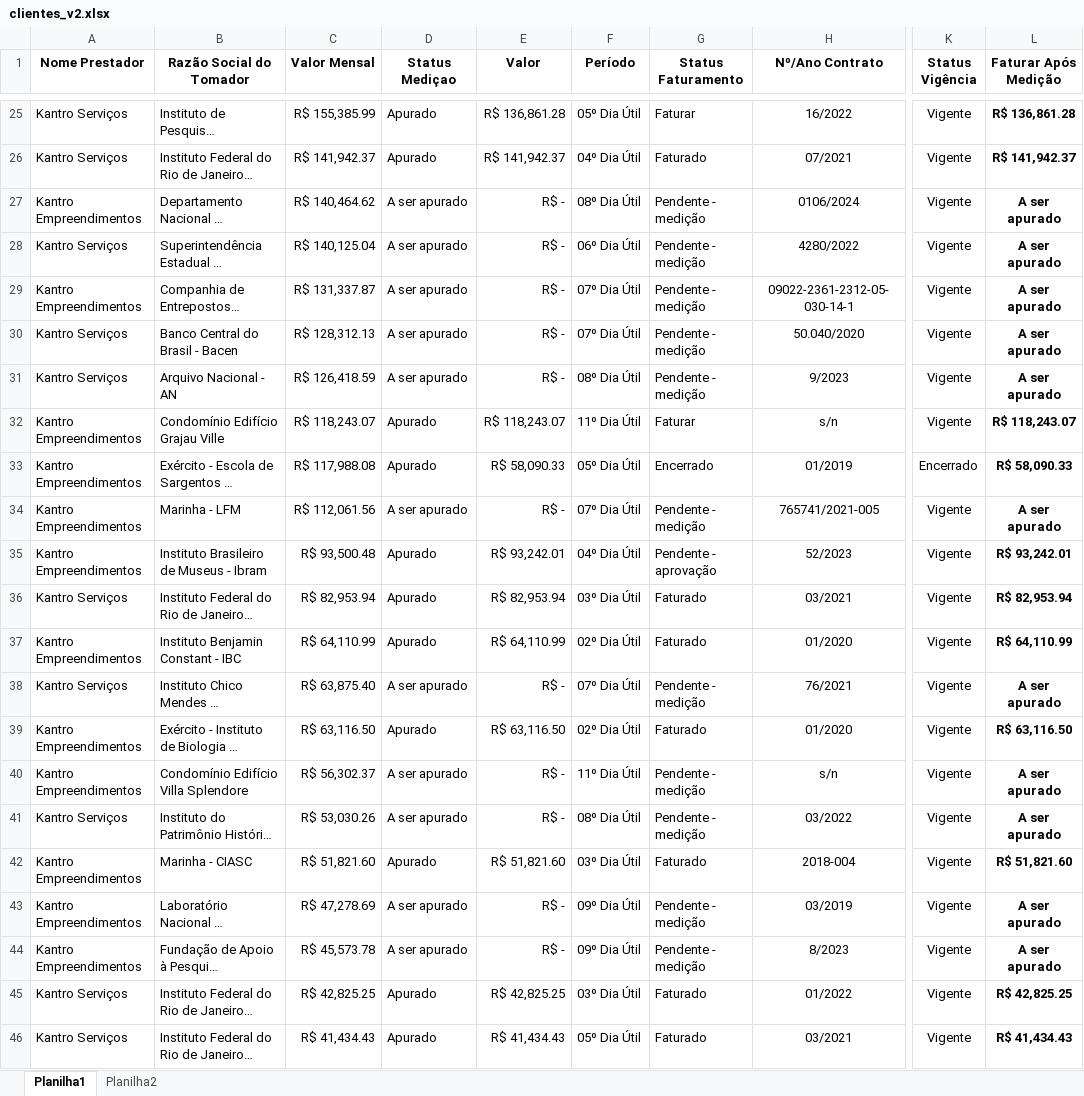
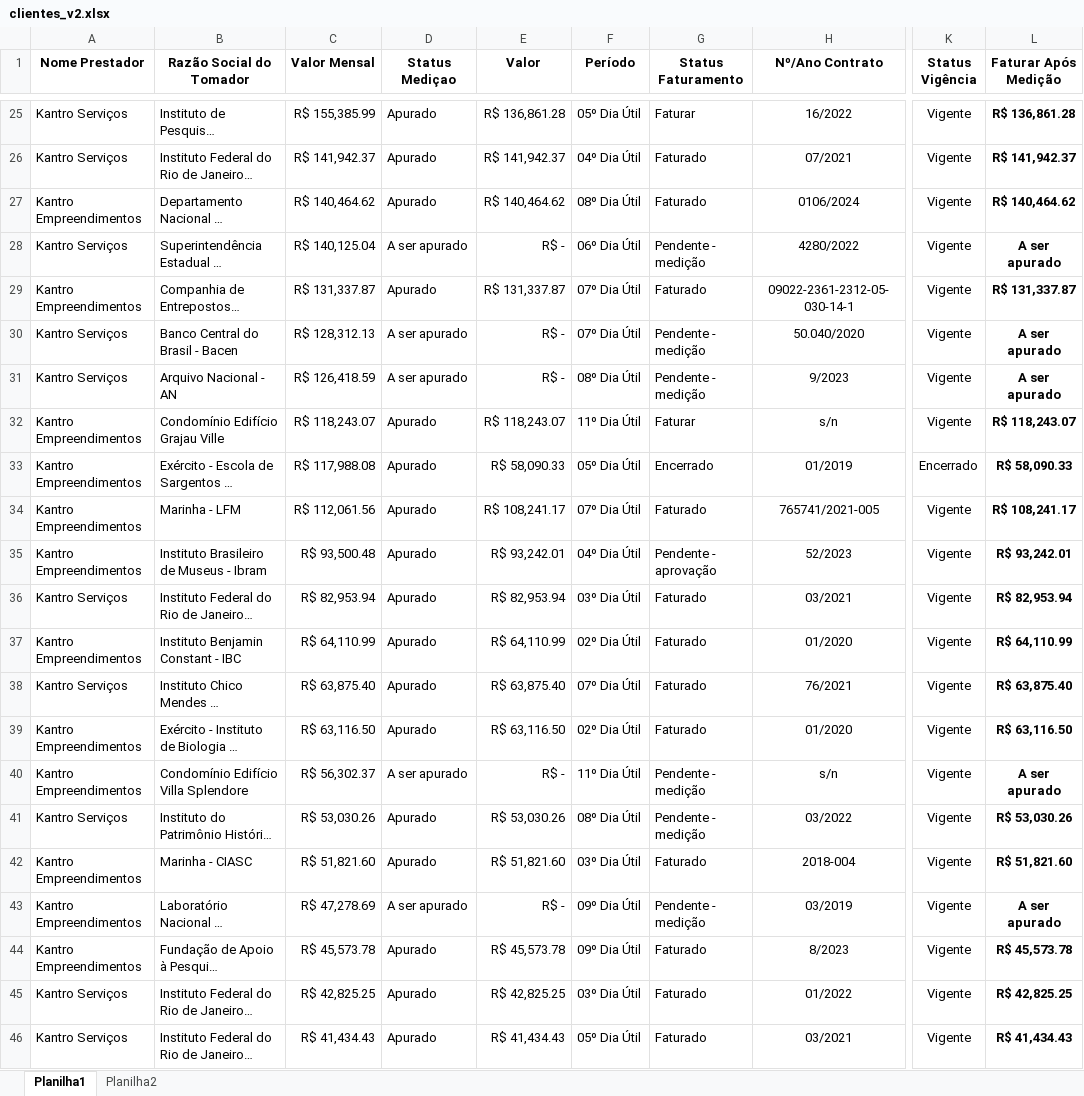
Before and after one commit to JLuizDonato/dashboard_faturamento, an Excel workbook: clientes_v2.xlsx, sheet Planilha1, drawn as a sheet; only a part is shown, gaps mark what is left out; long unchanged cells end in …; values as stored, in another font and other column widths than the file's, no borders; conditional formats and table styles not drawn; the diff covers the shown part only; the diff names each change by its address in the sheet, - before the commit and + after, or states it on an @@ line.

```diff
--- a/clientes_v2.xlsx (sheet Planilha1)
+++ b/clientes_v2.xlsx (sheet Planilha1)
-D27 (Status Mediçao): A ser apurado
+D27 (Status Mediçao): Apurado
-E27 (Valor): R$ -
+E27 (Valor): R$ 140,464.62
-G27 (Status Faturamento): Pendente - medição
+G27 (Status Faturamento): Faturado
-L27 (Faturar Após Medição): A ser apurado
+L27 (Faturar Após Medição): R$ 140,464.62
-D29 (Status Mediçao): A ser apurado
+D29 (Status Mediçao): Apurado
-E29 (Valor): R$ -
+E29 (Valor): R$ 131,337.87
-G29 (Status Faturamento): Pendente - medição
+G29 (Status Faturamento): Faturado
-L29 (Faturar Após Medição): A ser apurado
+L29 (Faturar Após Medição): R$ 131,337.87
-D34 (Status Mediçao): A ser apurado
+D34 (Status Mediçao): Apurado
-E34 (Valor): R$ -
+E34 (Valor): R$ 108,241.17
-G34 (Status Faturamento): Pendente - medição
+G34 (Status Faturamento): Faturado
-L34 (Faturar Após Medição): A ser apurado
+L34 (Faturar Após Medição): R$ 108,241.17
-D38 (Status Mediçao): A ser apurado
+D38 (Status Mediçao): Apurado
-E38 (Valor): R$ -
+E38 (Valor): R$ 63,875.40
-G38 (Status Faturamento): Pendente - medição
+G38 (Status Faturamento): Faturado
-L38 (Faturar Após Medição): A ser apurado
+L38 (Faturar Após Medição): R$ 63,875.40
-D41 (Status Mediçao): A ser apurado
+D41 (Status Mediçao): Apurado
-E41 (Valor): R$ -
+E41 (Valor): R$ 53,030.26
-L41 (Faturar Após Medição): A ser apurado
+L41 (Faturar Após Medição): R$ 53,030.26
-D44 (Status Mediçao): A ser apurado
+D44 (Status Mediçao): Apurado
-E44 (Valor): R$ -
+E44 (Valor): R$ 45,573.78
-G44 (Status Faturamento): Pendente - medição
+G44 (Status Faturamento): Faturado
-L44 (Faturar Após Medição): A ser apurado
+L44 (Faturar Após Medição): R$ 45,573.78
```
Also changed, not shown: 36 edited cells elsewhere in this sheet.
